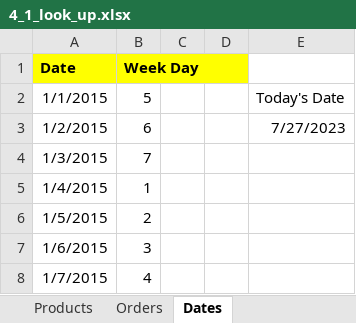
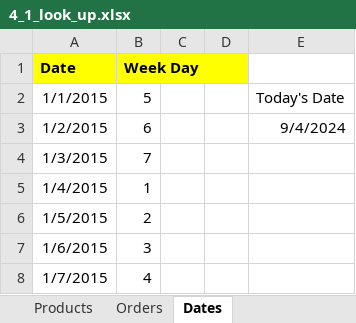
Before and after one commit to ChrisNzoka/datacamp_excel_projects, an Excel workbook: 2_Exercises+and+Datasets/Exercises and Datasets/Workbooks/4_1_look_up.xlsx, sheet Dates, drawn as a sheet; only a part is shown; values as stored, in another font and other column widths than the file's, no borders; the diff names each change by its address in the sheet, - before the commit and + after, or states it on an @@ line.

```diff
--- a/2_Exercises+and+Datasets/Exercises and Datasets/Workbooks/4_1_look_up.xlsx (sheet Dates)
+++ b/2_Exercises+and+Datasets/Exercises and Datasets/Workbooks/4_1_look_up.xlsx (sheet Dates)
-E3: 7/27/2023
+E3: 9/4/2024
```
Also changed, not shown: sheet Orders, formulas that keep their value, 2_Exercises+and+Datasets/Exercises and Datasets/Workbooks/3_1_not_to_be.xlsx.
